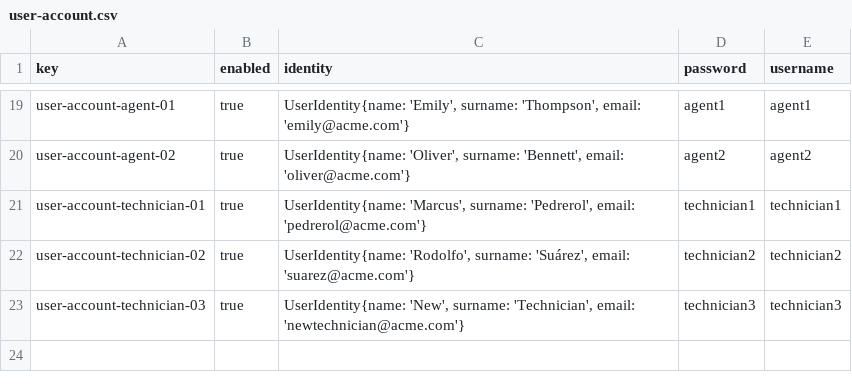
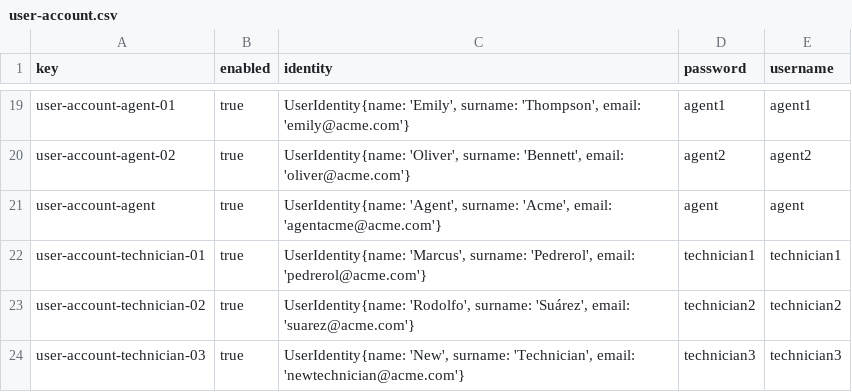
Before and after one commit to PDJ6975/Acme-ANS-D04-25.5.0, a CSV file: src/main/resources/WEB-INF/data/sample/user-account.csv, drawn as a sheet; only a part is shown, gaps mark what is left out; the diff names each change by its address in the sheet, - before the commit and + after, or states it on an @@ line.

Commit message:
feat(data):Se han añadido los datos de prueba de los requisitos del student 4 #

```diff
--- a/src/main/resources/WEB-INF/data/sample/user-account.csv
+++ b/src/main/resources/WEB-INF/data/sample/user-account.csv
+row 21: user-account-agent | true | UserIdentity{name: 'Agent', surname: 'Acme', email: 'agentacme@acme.com'} | agent | agent
```
Also changed, not shown: 5 other files.
